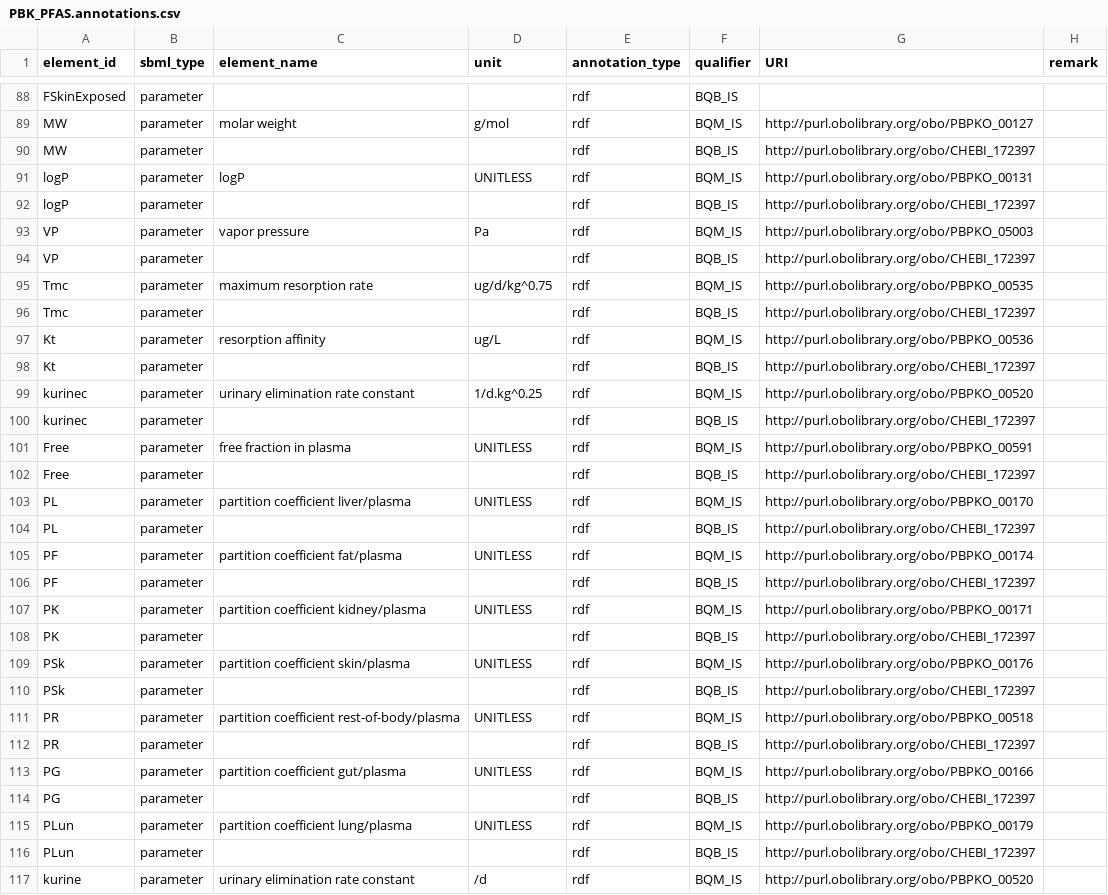
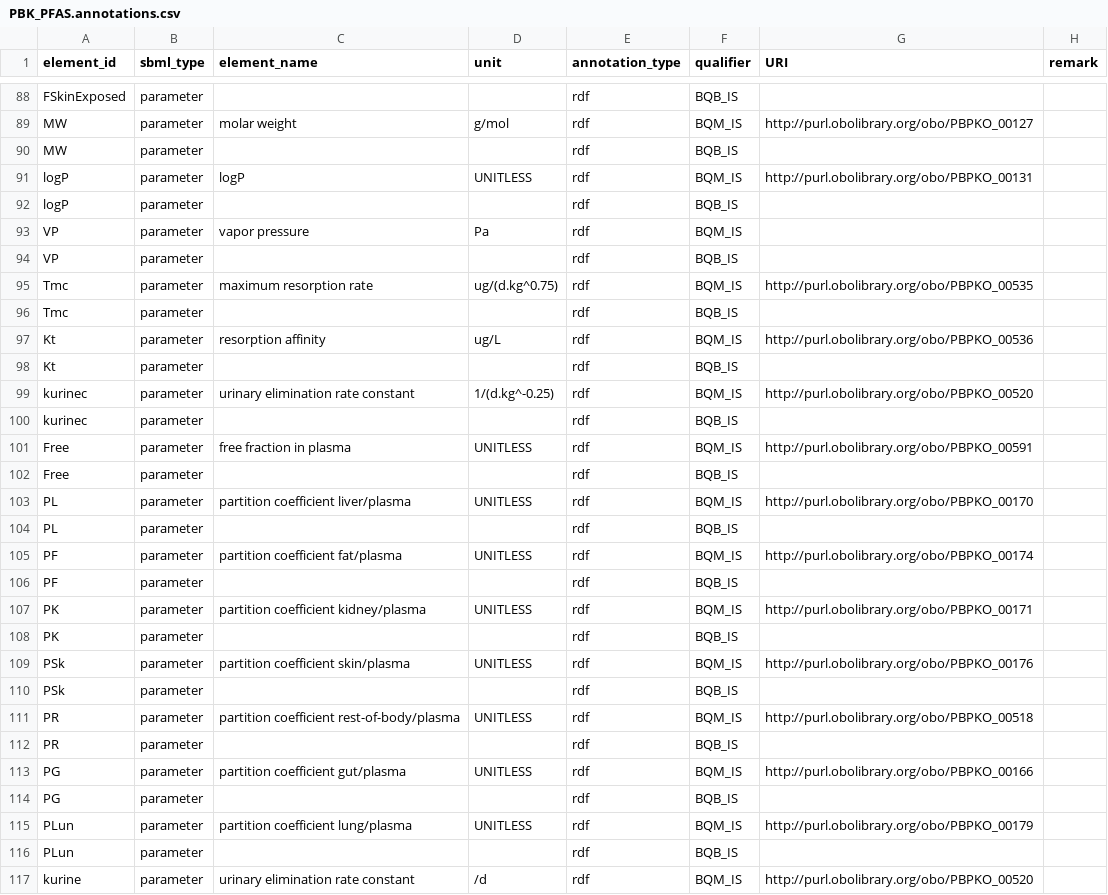
Before and after one commit to rivm-syso/pfasPBK, a CSV file: model/PBK_PFAS.annotations.csv, drawn as a sheet; only a part is shown, gaps mark what is left out; the diff covers the shown part only.

Commit message:
Update annotations

```diff
--- a/model/PBK_PFAS.annotations.csv
+++ b/model/PBK_PFAS.annotations.csv
@@ -89,29 +89,29 @@ FSkinExposed,parameter,,,rdf,BQB_IS,,
 MW,parameter,molar weight,g/mol,rdf,BQM_IS,http://purl.obolibrary.org/obo/PBPKO_00127,
-MW,parameter,,,rdf,BQB_IS,http://purl.obolibrary.org/obo/CHEBI_172397,
+MW,parameter,,,rdf,BQB_IS,,
 logP,parameter,logP,UNITLESS,rdf,BQM_IS,http://purl.obolibrary.org/obo/PBPKO_00131,
-logP,parameter,,,rdf,BQB_IS,http://purl.obolibrary.org/obo/CHEBI_172397,
-VP,parameter,vapor pressure,Pa,rdf,BQM_IS,http://purl.obolibrary.org/obo/PBPKO_05003,
-VP,parameter,,,rdf,BQB_IS,http://purl.obolibrary.org/obo/CHEBI_172397,
-Tmc,parameter,maximum resorption rate,ug/d/kg^0.75,rdf,BQM_IS,http://purl.obolibrary.org/obo/PBPKO_00535,
-Tmc,parameter,,,rdf,BQB_IS,http://purl.obolibrary.org/obo/CHEBI_172397,
+logP,parameter,,,rdf,BQB_IS,,
+VP,parameter,vapor pressure,Pa,rdf,BQM_IS,,
+VP,parameter,,,rdf,BQB_IS,,
+Tmc,parameter,maximum resorption rate,ug/(d.kg^0.75),rdf,BQM_IS,http://purl.obolibrary.org/obo/PBPKO_00535,
+Tmc,parameter,,,rdf,BQB_IS,,
 Kt,parameter,resorption affinity,ug/L,rdf,BQM_IS,http://purl.obolibrary.org/obo/PBPKO_00536,
-Kt,parameter,,,rdf,BQB_IS,http://purl.obolibrary.org/obo/CHEBI_172397,
-kurinec,parameter,urinary elimination rate constant,1/d.kg^0.25,rdf,BQM_IS,http://purl.obolibrary.org/obo/PBPKO_00520,
-kurinec,parameter,,,rdf,BQB_IS,http://purl.obolibrary.org/obo/CHEBI_172397,
+Kt,parameter,,,rdf,BQB_IS,,
+kurinec,parameter,urinary elimination rate constant,1/(d.kg^-0.25),rdf,BQM_IS,http://purl.obolibrary.org/obo/PBPKO_00520,
+kurinec,parameter,,,rdf,BQB_IS,,
 Free,parameter,free fraction in plasma,UNITLESS,rdf,BQM_IS,http://purl.obolibrary.org/obo/PBPKO_00591,
-Free,parameter,,,rdf,BQB_IS,http://purl.obolibrary.org/obo/CHEBI_172397,
+Free,parameter,,,rdf,BQB_IS,,
 PL,parameter,partition coefficient liver/plasma,UNITLESS,rdf,BQM_IS,http://purl.obolibrary.org/obo/PBPKO_00170,
-PL,parameter,,,rdf,BQB_IS,http://purl.obolibrary.org/obo/CHEBI_172397,
+PL,parameter,,,rdf,BQB_IS,,
 PF,parameter,partition coefficient fat/plasma,UNITLESS,rdf,BQM_IS,http://purl.obolibrary.org/obo/PBPKO_00174,
-PF,parameter,,,rdf,BQB_IS,http://purl.obolibrary.org/obo/CHEBI_172397,
+PF,parameter,,,rdf,BQB_IS,,
 PK,parameter,partition coefficient kidney/plasma,UNITLESS,rdf,BQM_IS,http://purl.obolibrary.org/obo/PBPKO_00171,
-PK,parameter,,,rdf,BQB_IS,http://purl.obolibrary.org/obo/CHEBI_172397,
+PK,parameter,,,rdf,BQB_IS,,
 PSk,parameter,partition coefficient skin/plasma,UNITLESS,rdf,BQM_IS,http://purl.obolibrary.org/obo/PBPKO_00176,
-PSk,parameter,,,rdf,BQB_IS,http://purl.obolibrary.org/obo/CHEBI_172397,
+PSk,parameter,,,rdf,BQB_IS,,
 PR,parameter,partition coefficient rest-of-body/plasma,UNITLESS,rdf,BQM_IS,http://purl.obolibrary.org/obo/PBPKO_00518,
-PR,parameter,,,rdf,BQB_IS,http://purl.obolibrary.org/obo/CHEBI_172397,
+PR,parameter,,,rdf,BQB_IS,,
 PG,parameter,partition coefficient gut/plasma,UNITLESS,rdf,BQM_IS,http://purl.obolibrary.org/obo/PBPKO_00166,
-PG,parameter,,,rdf,BQB_IS,http://purl.obolibrary.org/obo/CHEBI_172397,
+PG,parameter,,,rdf,BQB_IS,,
 PLun,parameter,partition coefficient lung/plasma,UNITLESS,rdf,BQM_IS,http://purl.obolibrary.org/obo/PBPKO_00179,
-PLun,parameter,,,rdf,BQB_IS,http://purl.obolibrary.org/obo/CHEBI_172397,
+PLun,parameter,,,rdf,BQB_IS,,
 kurine,parameter,urinary elimination rate constant,/d,rdf,BQM_IS,http://purl.obolibrary.org/obo/PBPKO_00520,
```
Also changed, not shown: 22 edited cells elsewhere in this file.
